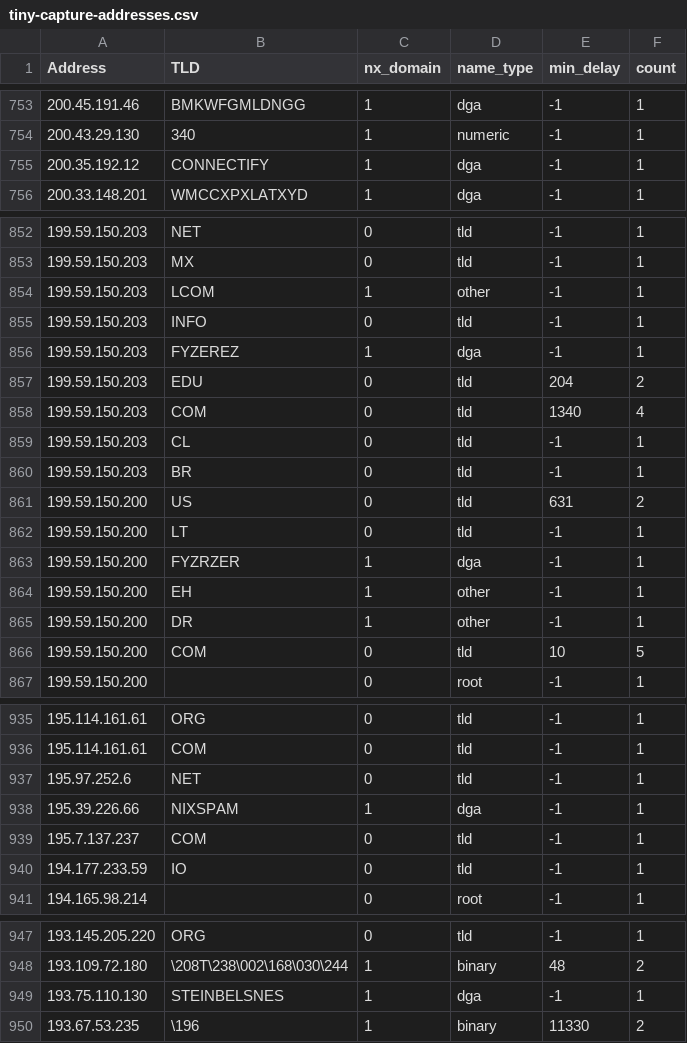
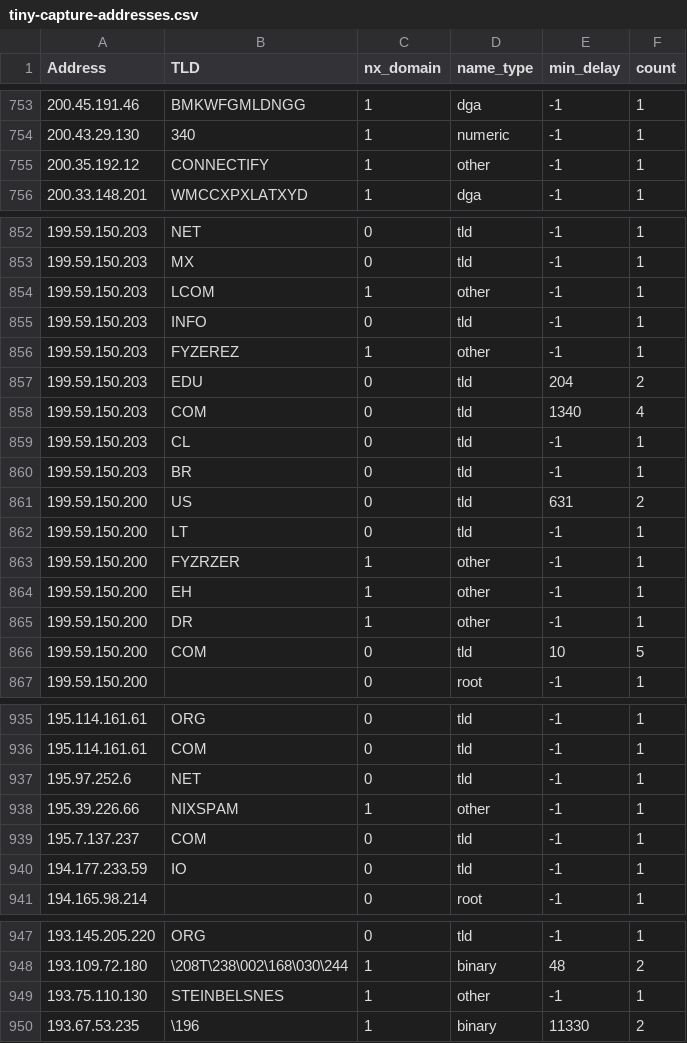
Before and after one commit to private-octopus/ithitools, a CSV file: data/tiny-capture-addresses.csv, drawn as a sheet; only a part is shown, gaps mark what is left out; the diff covers the shown part only.

```diff
--- a/data/tiny-capture-addresses.csv
+++ b/data/tiny-capture-addresses.csv
@@ -754,3 +754,3 @@ Address, TLD, nx_domain, name_type, min_delay, count
 200.43.29.130,"340",1,numeric,-1,1
-200.35.192.12,"CONNECTIFY",1,dga,-1,1
+200.35.192.12,"CONNECTIFY",1,other,-1,1
 200.33.148.201,"WMCCXPXLATXYD",1,dga,-1,1
@@ -855,3 +855,3 @@ Address, TLD, nx_domain, name_type, min_delay, count
 199.59.150.203,"INFO",0,tld,-1,1
-199.59.150.203,"FYZEREZ",1,dga,-1,1
+199.59.150.203,"FYZEREZ",1,other,-1,1
 199.59.150.203,"EDU",0,tld,204,2
@@ -862,3 +862,3 @@ Address, TLD, nx_domain, name_type, min_delay, count
 199.59.150.200,"LT",0,tld,-1,1
-199.59.150.200,"FYZRZER",1,dga,-1,1
+199.59.150.200,"FYZRZER",1,other,-1,1
 199.59.150.200,"EH",1,other,-1,1
@@ -937,3 +937,3 @@ Address, TLD, nx_domain, name_type, min_delay, count
 195.97.252.6,"NET",0,tld,-1,1
-195.39.226.66,"NIXSPAM",1,dga,-1,1
+195.39.226.66,"NIXSPAM",1,other,-1,1
 195.7.137.237,"COM",0,tld,-1,1
@@ -948,3 +948,3 @@ Address, TLD, nx_domain, name_type, min_delay, count
 193.109.72.180,"\208T\238\002\168\030\244",1,binary,48,2
-193.75.110.130,"STEINBELSNES",1,dga,-1,1
+193.75.110.130,"STEINBELSNES",1,other,-1,1
 193.67.53.235,"\196",1,binary,11330,2
```
Also changed, not shown: 25 edited cells elsewhere in this file, data/tiny-capture-cbor.csv, data/tiny-capture-names.csv, 9 other files.
